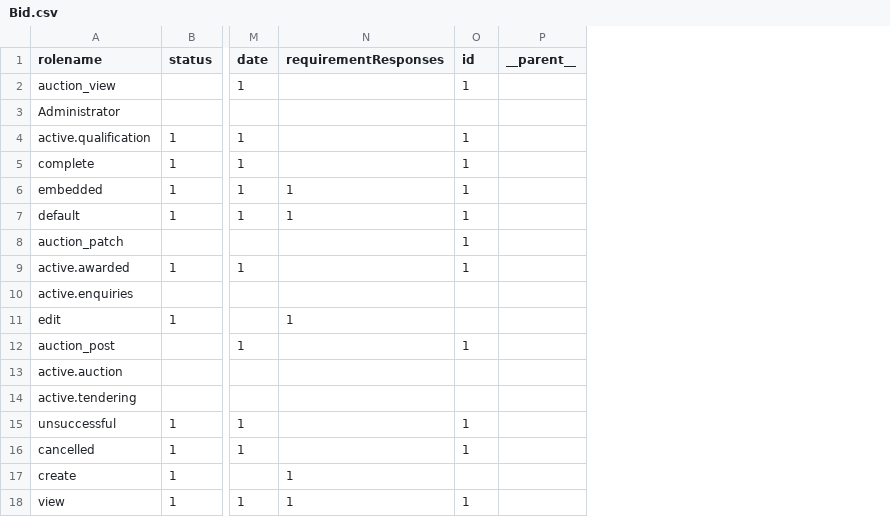
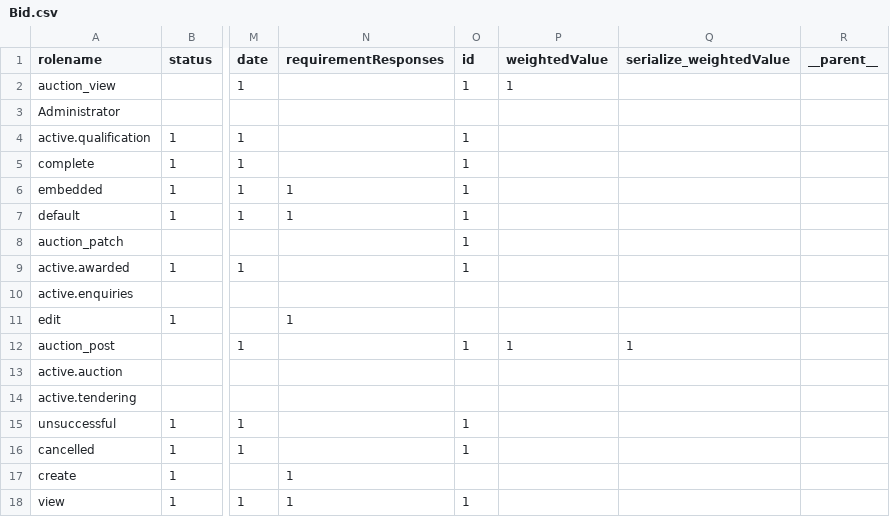
Before and after one commit to ProzorroUKR/openprocurement.api, a CSV file: src/openprocurement/tender/cfaselectionua/models/submodels/Bid.csv, drawn as a sheet; only a part is shown, gaps mark what is left out; the diff names each change by its address in the sheet, - before the commit and + after, or states it on an @@ line.

Commit message:
Fix weightedValue for cfaselectionua auction result

```diff
--- a/src/openprocurement/tender/cfaselectionua/models/submodels/Bid.csv
+++ b/src/openprocurement/tender/cfaselectionua/models/submodels/Bid.csv
+column P (weightedValue), rows 2-12: 1 |  |  |  |  |  |  |  |  |  | 1
+column Q (serialize_weightedValue), row 12: 1
```
Also changed, not shown: 2 other files.
